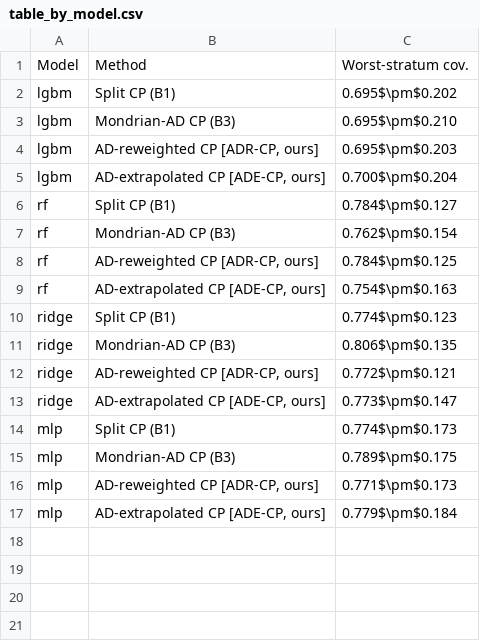
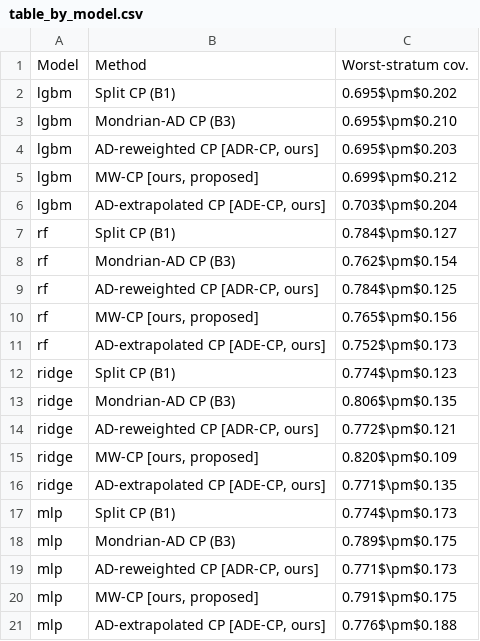
Before and after one commit to Bhargavteja-9779/p_c1_7, a CSV file: Target_Journal_Submission/code/tables/table_by_model.csv, drawn as a sheet.

```diff
--- a/Target_Journal_Submission/code/tables/table_by_model.csv
+++ b/Target_Journal_Submission/code/tables/table_by_model.csv
@@ -4,3 +4,4 @@ lgbm,Mondrian-AD CP (B3),0.695$\pm$0.210
 lgbm,"AD-reweighted CP [ADR-CP, ours]",0.695$\pm$0.203
-lgbm,"AD-extrapolated CP [ADE-CP, ours]",0.700$\pm$0.204
+lgbm,"MW-CP [ours, proposed]",0.699$\pm$0.212
+lgbm,"AD-extrapolated CP [ADE-CP, ours]",0.703$\pm$0.204
 rf,Split CP (B1),0.784$\pm$0.127
@@ -8,3 +9,4 @@ rf,Mondrian-AD CP (B3),0.762$\pm$0.154
 rf,"AD-reweighted CP [ADR-CP, ours]",0.784$\pm$0.125
-rf,"AD-extrapolated CP [ADE-CP, ours]",0.754$\pm$0.163
+rf,"MW-CP [ours, proposed]",0.765$\pm$0.156
+rf,"AD-extrapolated CP [ADE-CP, ours]",0.752$\pm$0.173
 ridge,Split CP (B1),0.774$\pm$0.123
@@ -12,3 +14,4 @@ ridge,Mondrian-AD CP (B3),0.806$\pm$0.135
 ridge,"AD-reweighted CP [ADR-CP, ours]",0.772$\pm$0.121
-ridge,"AD-extrapolated CP [ADE-CP, ours]",0.773$\pm$0.147
+ridge,"MW-CP [ours, proposed]",0.820$\pm$0.109
+ridge,"AD-extrapolated CP [ADE-CP, ours]",0.771$\pm$0.135
 mlp,Split CP (B1),0.774$\pm$0.173
@@ -16,2 +19,3 @@ mlp,Mondrian-AD CP (B3),0.789$\pm$0.175
 mlp,"AD-reweighted CP [ADR-CP, ours]",0.771$\pm$0.173
-mlp,"AD-extrapolated CP [ADE-CP, ours]",0.779$\pm$0.184
+mlp,"MW-CP [ours, proposed]",0.791$\pm$0.175
+mlp,"AD-extrapolated CP [ADE-CP, ours]",0.776$\pm$0.188
```
Also changed, not shown: Target_Journal_Submission/code/tables/table1_datasets.csv, Target_Journal_Submission/code/tables/table2_main_scaffold.csv, 38 other files.
